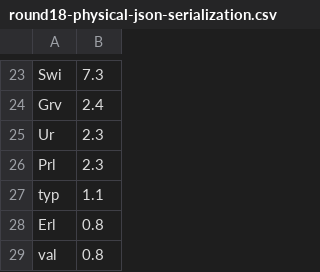
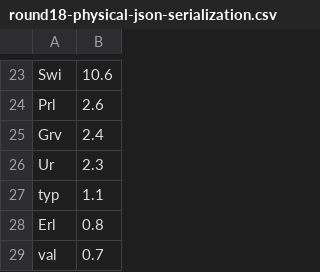
Before and after one commit to ip413/techempower-benchmarks-conclusion, a CSV file: csv/round18-physical-json-serialization.csv, drawn as a sheet; only a part is shown, gaps mark what is left out; removed rows and columns are numbered as before the commit, all else as after; the diff covers the shown part only; the diff names each change by its address in the sheet, - before the commit and + after, or states it on an @@ line.

```diff
--- a/csv/round18-physical-json-serialization.csv
+++ b/csv/round18-physical-json-serialization.csv
-B23: 7.3
+B23: 10.6
+row 24: Prl | 2.6
-row 26: Prl | 2.3
-B29: 0.8
+B29: 0.7
```
Also changed, not shown: 12 added rows, 12 removed rows and 9 edited cells elsewhere in this file, csv/round18-cloud-json-serialization.csv, csv/round18-cloud-multiple-queries.csv, 16 other files.
